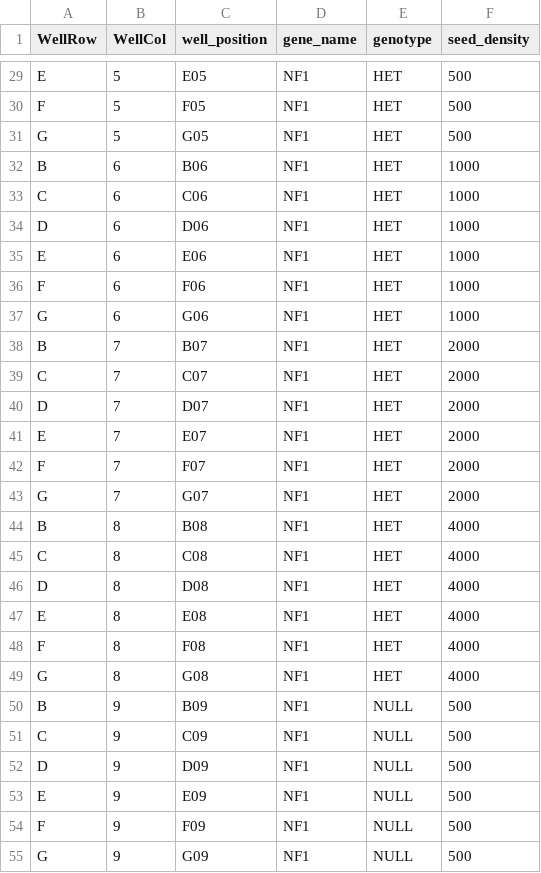
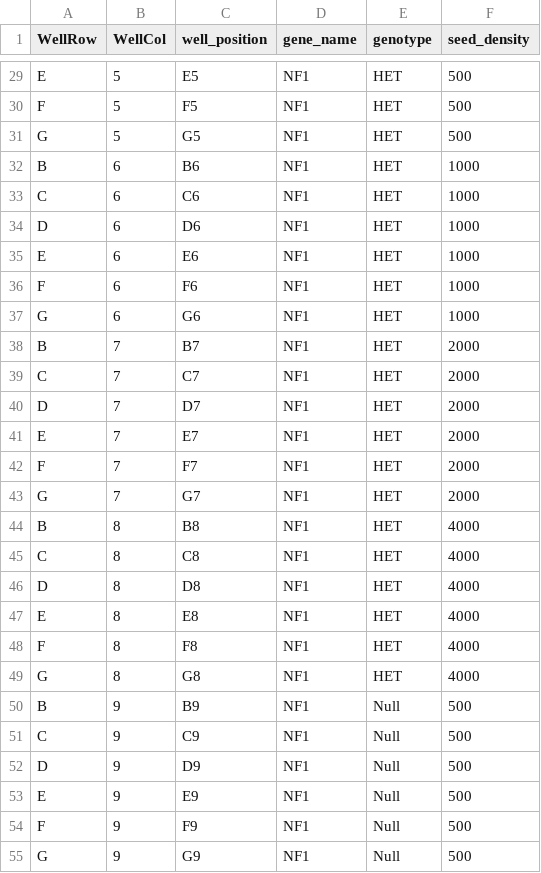
Before and after one commit to WayScience/nf1_schwann_cell_painting_data, a CSV file: 0.download_data/metadata/platemap_NF1_plate3.csv, drawn as a sheet; only a part is shown, gaps mark what is left out; the diff covers the shown part only; the diff names each change by its address in the sheet, - before the commit and + after, or states it on an @@ line.

```diff
--- a/0.download_data/metadata/platemap_NF1_plate3.csv
+++ b/0.download_data/metadata/platemap_NF1_plate3.csv
-C29 (well_position): E05
+C29 (well_position): E5
-C30 (well_position): F05
+C30 (well_position): F5
-C31 (well_position): G05
+C31 (well_position): G5
-C32 (well_position): B06
+C32 (well_position): B6
-C33 (well_position): C06
+C33 (well_position): C6
-C34 (well_position): D06
+C34 (well_position): D6
-C35 (well_position): E06
+C35 (well_position): E6
-C36 (well_position): F06
+C36 (well_position): F6
-C37 (well_position): G06
+C37 (well_position): G6
-C38 (well_position): B07
+C38 (well_position): B7
-C39 (well_position): C07
+C39 (well_position): C7
-C40 (well_position): D07
+C40 (well_position): D7
-C41 (well_position): E07
+C41 (well_position): E7
-C42 (well_position): F07
+C42 (well_position): F7
-C43 (well_position): G07
+C43 (well_position): G7
-C44 (well_position): B08
+C44 (well_position): B8
-C45 (well_position): C08
+C45 (well_position): C8
-C46 (well_position): D08
+C46 (well_position): D8
-C47 (well_position): E08
+C47 (well_position): E8
-C48 (well_position): F08
+C48 (well_position): F8
-C49 (well_position): G08
+C49 (well_position): G8
-C50 (well_position): B09
+C50 (well_position): B9
-E50:E55 (genotype): NULL
+E50:E55 (genotype): Null
-C51 (well_position): C09
+C51 (well_position): C9
-C52 (well_position): D09
+C52 (well_position): D9
-C53 (well_position): E09
+C53 (well_position): E9
-C54 (well_position): F09
+C54 (well_position): F9
-C55 (well_position): G09
+C55 (well_position): G9
```
Also changed, not shown: 44 edited cells elsewhere in this file.
